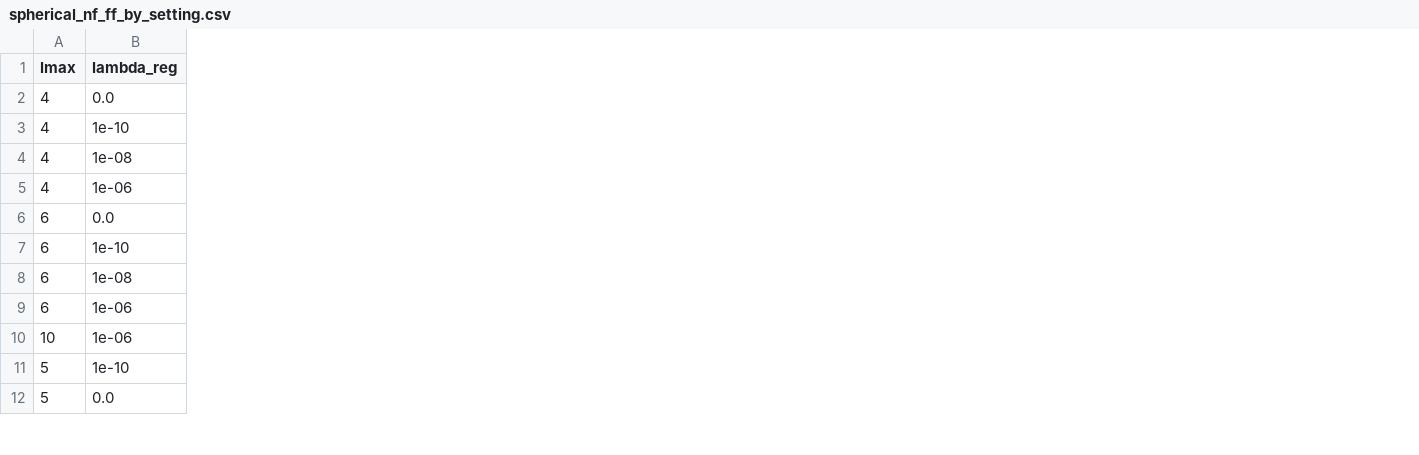
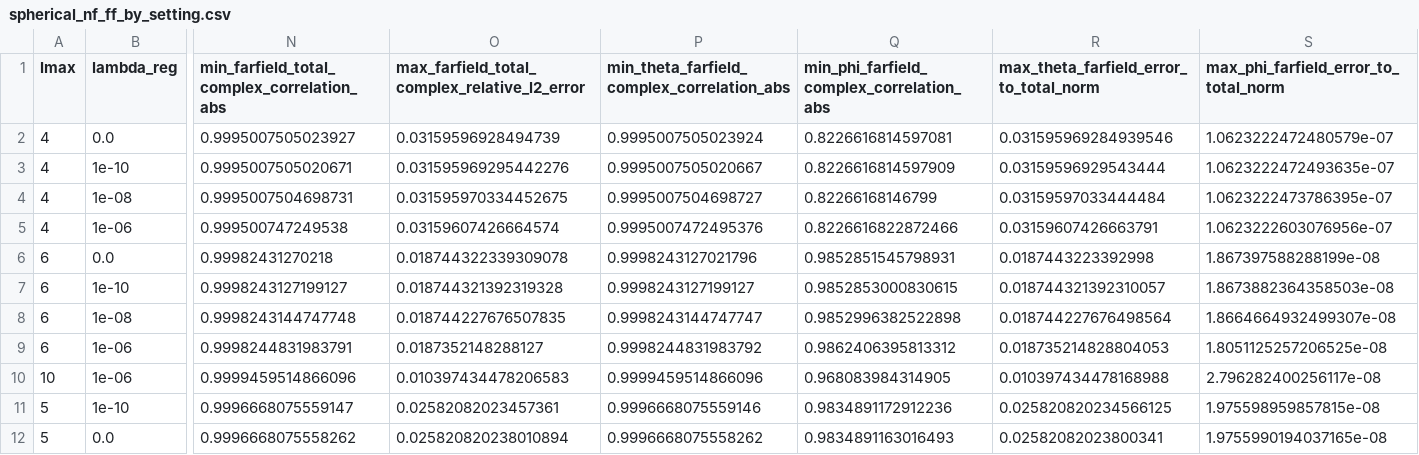
Before and after one commit to erhanerrrrr/cs202614-electromagnetic-aircraft-measurement, a CSV file: data/sampling_layouts/spherical_nf_ff_baseline/spherical_nf_ff_by_setting.csv, drawn as a sheet; only a part is shown, gaps mark what is left out; the diff names each change by its address in the sheet, - before the commit and + after, or states it on an @@ line.

```diff
--- a/data/sampling_layouts/spherical_nf_ff_baseline/spherical_nf_ff_by_setting.csv
+++ b/data/sampling_layouts/spherical_nf_ff_baseline/spherical_nf_ff_by_setting.csv
+column N, rows 1-12: min_farfield_total_complex_correlation_abs | 0.9995007505023927 | 0.9995007505020671 | 0.9995007504698731 | 0.999500747249538 | 0.99982431270218 | 0.9998243127199127 | 0.9998243144747748 | 0.9998244831983791 | 0.9999459514866096 | 0.9996668075559147 | 0.9996668075558262
+column O, rows 1-12: max_farfield_total_complex_relative_l2_error | 0.03159596928494739 | 0.031595969295442276 | 0.031595970334452675 | 0.03159607426664574 | 0.018744322339309078 | 0.018744321392319328 | 0.018744227676507835 | 0.0187352148288127 | 0.010397434478206583 | 0.02582082023457361 | 0.025820820238010894
+column P, rows 1-12: min_theta_farfield_complex_correlation_abs | 0.9995007505023924 | 0.9995007505020667 | 0.9995007504698727 | 0.9995007472495376 | 0.9998243127021796 | 0.9998243127199127 | 0.9998243144747747 | 0.9998244831983792 | 0.9999459514866096 | 0.9996668075559146 | 0.9996668075558262
+column Q, rows 1-12: min_phi_farfield_complex_correlation_abs | 0.8226616814597081 | 0.8226616814597909 | 0.82266168146799 | 0.8226616822872466 | 0.9852851545798931 | 0.9852853000830615 | 0.9852996382522898 | 0.9862406395813312 | 0.968083984314905 | 0.9834891172912236 | 0.9834891163016493
+column R, rows 1-12: max_theta_farfield_error_to_total_norm | 0.031595969284939546 | 0.03159596929543444 | 0.03159597033444484 | 0.03159607426663791 | 0.0187443223392998 | 0.018744321392310057 | 0.018744227676498564 | 0.018735214828804053 | 0.010397434478168988 | 0.025820820234566125 | 0.02582082023800341
+column S, rows 1-12: max_phi_farfield_error_to_total_norm | 1.0623222472480579e-07 | 1.0623222472493635e-07 | 1.0623222473786395e-07 | 1.0623222603076956e-07 | 1.867397588288199e-08 | 1.8673882364358503e-08 | 1.8664664932499307e-08 | 1.8051125257206525e-08 | 2.796282400256117e-08 | 1.975598959857815e-08 | 1.9755990194037165e-08
```
Also changed, not shown: data/sampling_layouts/spherical_nf_ff_baseline/spherical_nf_ff_best_cases.csv, data/sampling_layouts/spherical_nf_ff_tradeoff/spherical_nf_ff_tradeoff_best_by_candidate.csv, 17 other files.
